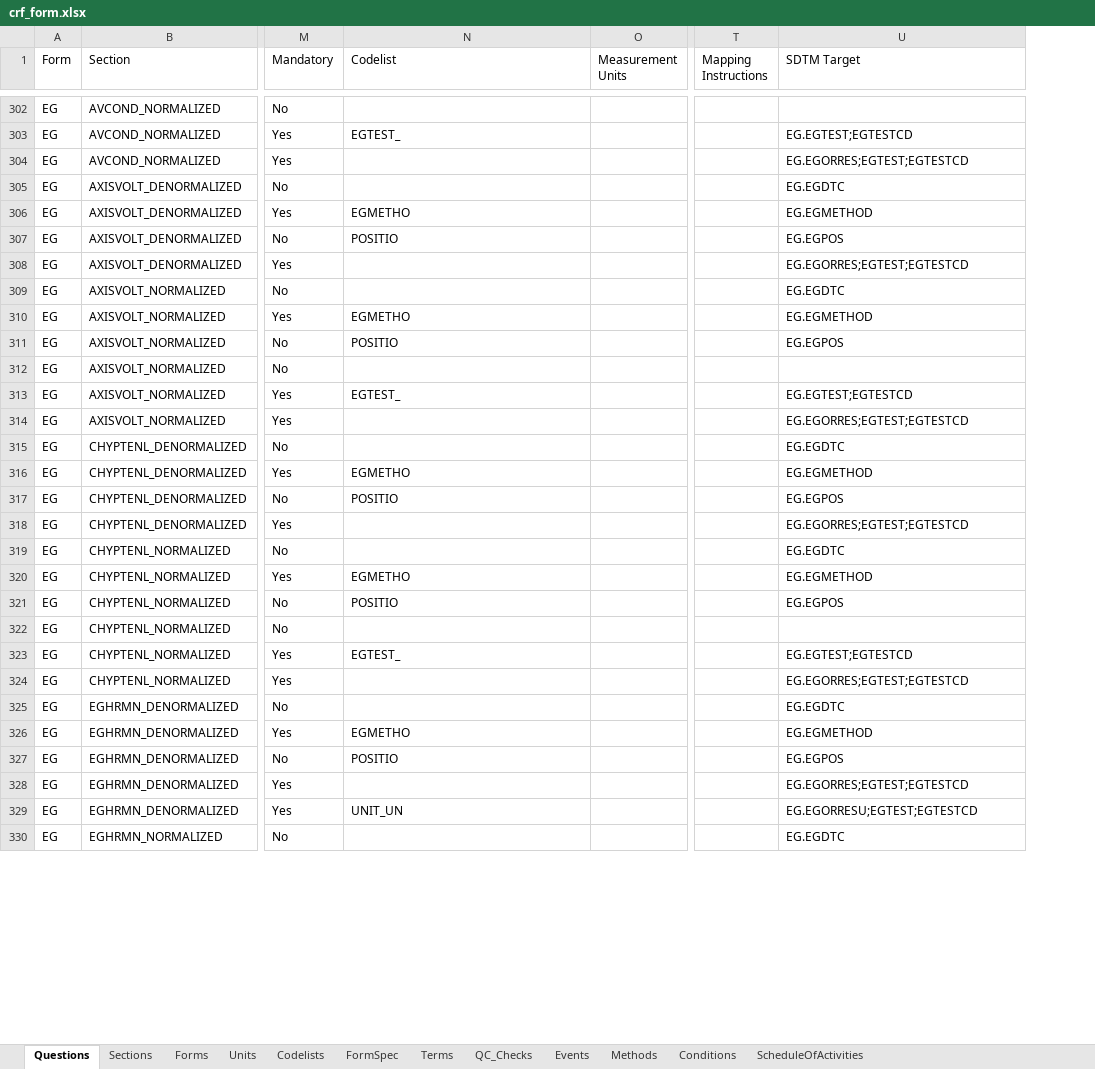
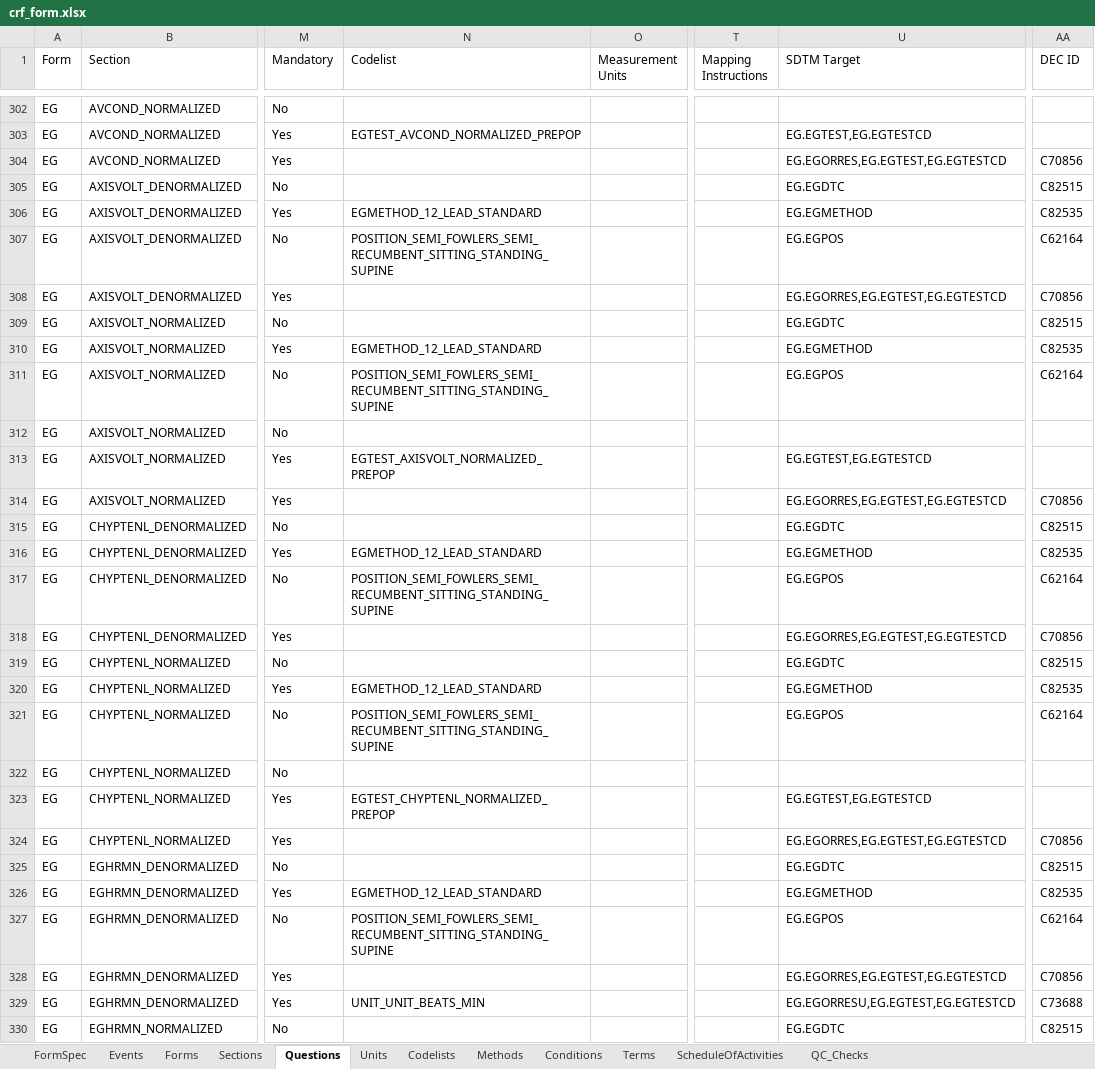
Before and after one commit to certara-bmant/cosmos-crfspec-p21form, an Excel workbook: crf_form.xlsx, sheet Questions, drawn as a sheet; only a part is shown, gaps mark what is left out; values as stored, in another font and other column widths than the file's, no borders; the diff covers the shown part only; the diff names each change by its address in the sheet, - before the commit and + after, or states it on an @@ line.

```diff
--- a/crf_form.xlsx (sheet Questions)
+++ b/crf_form.xlsx (sheet Questions)
@@ sheet tab order changed: FormSpec | Events | Forms | Sections | Questions | Units | Codelists | Methods | Conditions | Terms | ScheduleOfActivities | QC_Checks @@
+column AA (DEC ID), rows 304-330: C70856 | C82515 | C82535 | C62164 | C70856 | C82515 | C82535 | C62164 |  |  | C70856 | C82515 | C82535 | C62164 | C70856 | C82515 | C82535 | C62164 |  |  | C70856 | C82515 | C82535 | C62164 | C70856 | C73688 | C82515
-N303 (Codelist): EGTEST_
+N303 (Codelist): EGTEST_AVCOND_NORMALIZED_PREPOP
-U303 (SDTM Target): EG.EGTEST;EGTESTCD
+U303 (SDTM Target): EG.EGTEST,EG.EGTESTCD
-U304 (SDTM Target): EG.EGORRES;EGTEST;EGTESTCD
+U304 (SDTM Target): EG.EGORRES,EG.EGTEST,EG.EGTESTCD
-N306 (Codelist): EGMETHO
+N306 (Codelist): EGMETHOD_12_LEAD_STANDARD
-N307 (Codelist): POSITIO
+N307 (Codelist): POSITION_SEMI_FOWLERS_SEMI_RECUMBENT_SITTING_STANDING_SUPINE
-U308 (SDTM Target): EG.EGORRES;EGTEST;EGTESTCD
+U308 (SDTM Target): EG.EGORRES,EG.EGTEST,EG.EGTESTCD
-N310 (Codelist): EGMETHO
+N310 (Codelist): EGMETHOD_12_LEAD_STANDARD
-N311 (Codelist): POSITIO
+N311 (Codelist): POSITION_SEMI_FOWLERS_SEMI_RECUMBENT_SITTING_STANDING_SUPINE
-N313 (Codelist): EGTEST_
+N313 (Codelist): EGTEST_AXISVOLT_NORMALIZED_PREPOP
-U313 (SDTM Target): EG.EGTEST;EGTESTCD
+U313 (SDTM Target): EG.EGTEST,EG.EGTESTCD
-U314 (SDTM Target): EG.EGORRES;EGTEST;EGTESTCD
+U314 (SDTM Target): EG.EGORRES,EG.EGTEST,EG.EGTESTCD
-N316 (Codelist): EGMETHO
+N316 (Codelist): EGMETHOD_12_LEAD_STANDARD
-N317 (Codelist): POSITIO
+N317 (Codelist): POSITION_SEMI_FOWLERS_SEMI_RECUMBENT_SITTING_STANDING_SUPINE
-U318 (SDTM Target): EG.EGORRES;EGTEST;EGTESTCD
+U318 (SDTM Target): EG.EGORRES,EG.EGTEST,EG.EGTESTCD
-N320 (Codelist): EGMETHO
+N320 (Codelist): EGMETHOD_12_LEAD_STANDARD
-N321 (Codelist): POSITIO
+N321 (Codelist): POSITION_SEMI_FOWLERS_SEMI_RECUMBENT_SITTING_STANDING_SUPINE
-N323 (Codelist): EGTEST_
+N323 (Codelist): EGTEST_CHYPTENL_NORMALIZED_PREPOP
-U323 (SDTM Target): EG.EGTEST;EGTESTCD
+U323 (SDTM Target): EG.EGTEST,EG.EGTESTCD
-U324 (SDTM Target): EG.EGORRES;EGTEST;EGTESTCD
+U324 (SDTM Target): EG.EGORRES,EG.EGTEST,EG.EGTESTCD
-N326 (Codelist): EGMETHO
+N326 (Codelist): EGMETHOD_12_LEAD_STANDARD
-N327 (Codelist): POSITIO
+N327 (Codelist): POSITION_SEMI_FOWLERS_SEMI_RECUMBENT_SITTING_STANDING_SUPINE
-U328 (SDTM Target): EG.EGORRES;EGTEST;EGTESTCD
+U328 (SDTM Target): EG.EGORRES,EG.EGTEST,EG.EGTESTCD
-N329 (Codelist): UNIT_UN
+N329 (Codelist): UNIT_UNIT_BEATS_MIN
-U329 (SDTM Target): EG.EGORRESU;EGTEST;EGTESTCD
+U329 (SDTM Target): EG.EGORRESU,EG.EGTEST,EG.EGTESTCD
```
Also changed, not shown: 1 added row, 1 removed row and 1160 edited cells elsewhere in this sheet, sheet Terms, sheet Codelists, sheet QC_Checks.
